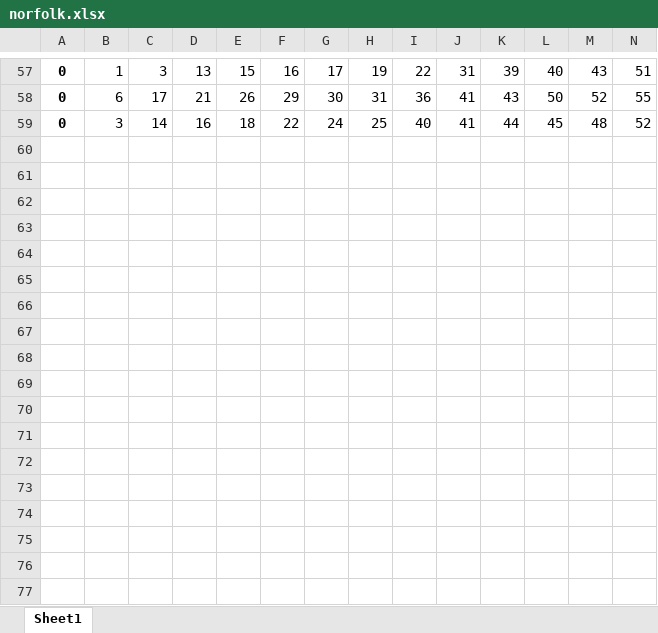
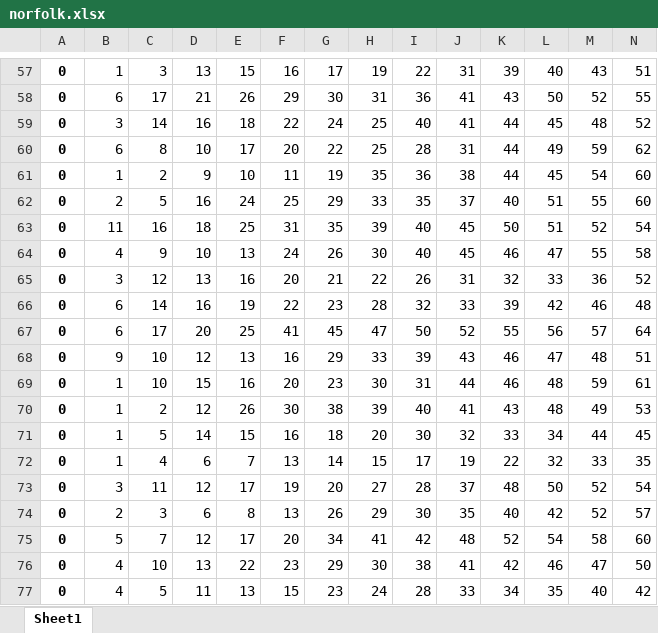
Before and after one commit to azdaly/Keno, an Excel workbook: data/input/norfolk.xlsx, sheet Sheet1, drawn as a sheet; only a part is shown, gaps mark what is left out; values as stored, in another font and other column widths than the file's, no borders; rows hold the shown columns only; the diff covers the shown part only; the diff names each change by its address in the sheet, - before the commit and + after, or states it on an @@ line.

```diff
--- a/data/input/norfolk.xlsx (sheet Sheet1)
+++ b/data/input/norfolk.xlsx (sheet Sheet1)
+row 60: 0 | 6 | 8 | 10 | 17 | 20 | 22 | 25 | 28 | 31 | 44 | 49 | 59 | 62
+row 61: 0 | 1 | 2 | 9 | 10 | 11 | 19 | 35 | 36 | 38 | 44 | 45 | 54 | 60
+row 62: 0 | 2 | 5 | 16 | 24 | 25 | 29 | 33 | 35 | 37 | 40 | 51 | 55 | 60
+row 63: 0 | 11 | 16 | 18 | 25 | 31 | 35 | 39 | 40 | 45 | 50 | 51 | 52 | 54
+row 64: 0 | 4 | 9 | 10 | 13 | 24 | 26 | 30 | 40 | 45 | 46 | 47 | 55 | 58
+row 65: 0 | 3 | 12 | 13 | 16 | 20 | 21 | 22 | 26 | 31 | 32 | 33 | 36 | 52
+row 66: 0 | 6 | 14 | 16 | 19 | 22 | 23 | 28 | 32 | 33 | 39 | 42 | 46 | 48
+row 67: 0 | 6 | 17 | 20 | 25 | 41 | 45 | 47 | 50 | 52 | 55 | 56 | 57 | 64
+row 68: 0 | 9 | 10 | 12 | 13 | 16 | 29 | 33 | 39 | 43 | 46 | 47 | 48 | 51
+row 69: 0 | 1 | 10 | 15 | 16 | 20 | 23 | 30 | 31 | 44 | 46 | 48 | 59 | 61
+row 70: 0 | 1 | 2 | 12 | 26 | 30 | 38 | 39 | 40 | 41 | 43 | 48 | 49 | 53
+row 71: 0 | 1 | 5 | 14 | 15 | 16 | 18 | 20 | 30 | 32 | 33 | 34 | 44 | 45
+row 72: 0 | 1 | 4 | 6 | 7 | 13 | 14 | 15 | 17 | 19 | 22 | 32 | 33 | 35
+row 73: 0 | 3 | 11 | 12 | 17 | 19 | 20 | 27 | 28 | 37 | 48 | 50 | 52 | 54
+row 74: 0 | 2 | 3 | 6 | 8 | 13 | 26 | 29 | 30 | 35 | 40 | 42 | 52 | 57
+row 75: 0 | 5 | 7 | 12 | 17 | 20 | 34 | 41 | 42 | 48 | 52 | 54 | 58 | 60
+row 76: 0 | 4 | 10 | 13 | 22 | 23 | 29 | 30 | 38 | 41 | 42 | 46 | 47 | 50
+row 77: 0 | 4 | 5 | 11 | 13 | 15 | 23 | 24 | 28 | 33 | 34 | 35 | 40 | 42
```
Also changed, not shown: 52 added rows elsewhere in this sheet, data/input/fremont.xlsx, data/input/lincoln.xlsx, 23 other files.
